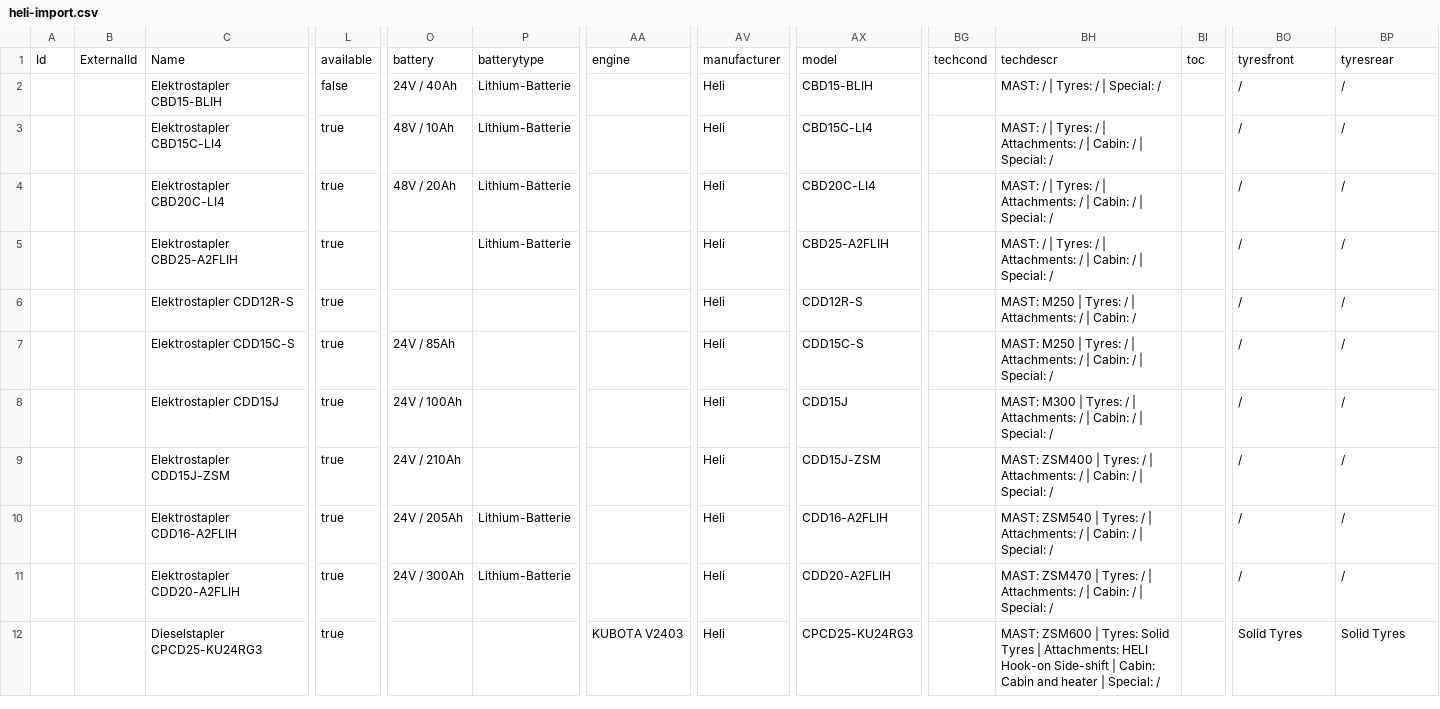
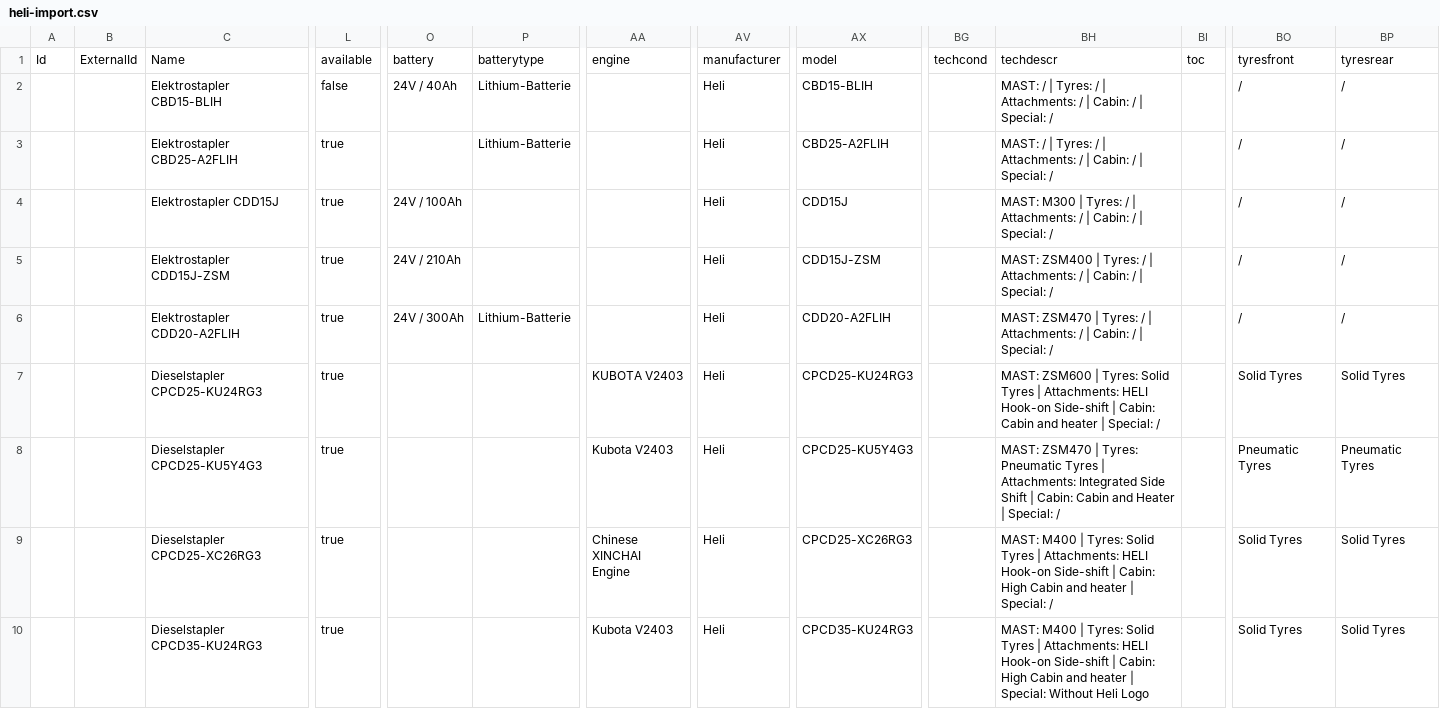
Before and after one commit to ihorstefaniv/autoparserheli, a CSV file: feed/heli-import.csv, drawn as a sheet; only a part is shown, gaps mark what is left out; removed rows and columns are numbered as before the commit, all else as after; rows hold the shown columns only; ↵ is a line break in a cell; the diff names each change by its address in the sheet, - before the commit and + after, or states it on an @@ line.

```diff
--- a/feed/heli-import.csv
+++ b/feed/heli-import.csv
-BH2: MAST: / | Tyres: / | Special: /
+BH2: MAST: / | Tyres: / | Attachments: / | Cabin: / | Special: /
-row 3:  |  | Elektrostapler CBD15C-LI4 | true | 48V / 10Ah | Lithium-Batterie |  | Heli | CBD15C-LI4 |  | MAST: / | Tyres: / | Attachments: / | Cabin: / | Special: / |  | / | /
-row 4:  |  | Elektrostapler CBD20C-LI4 | true | 48V / 20Ah | Lithium-Batterie |  | Heli | CBD20C-LI4 |  | MAST: / | Tyres: / | Attachments: / | Cabin: / | Special: / |  | / | /
-row 6:  |  | Elektrostapler CDD12R-S | true |  |  |  | Heli | CDD12R-S |  | MAST: M250 | Tyres: / | Attachments: / | Cabin: / |  | / | /
-row 7:  |  | Elektrostapler CDD15C-S | true | 24V / 85Ah |  |  | Heli | CDD15C-S |  | MAST: M250 | Tyres: / | Attachments: / | Cabin: / | Special: / |  | / | /
-row 10:  |  | Elektrostapler CDD16-A2FLIH | true | 24V / 205Ah | Lithium-Batterie |  | Heli | CDD16-A2FLIH |  | MAST: ZSM540 | Tyres: / | Attachments: / | Cabin: / | Special: / |  | / | /
+row 8:  |  | Dieselstapler CPCD25-KU5Y4G3 | true |  |  | Kubota V2403 | Heli | CPCD25-KU5Y4G3 |  | MAST: ZSM470 | Tyres: Pneumatic Tyres | Attachments: Integrated Side Shift | Cabin: Cabin and Heater | Special: / |  | Pneumatic Tyres | Pneumatic Tyres
+row 9:  |  | Dieselstapler CPCD25-XC26RG3 | true |  |  | Chinese XINCHAI ↵ Engine | Heli | CPCD25-XC26RG3 |  | MAST: M400 | Tyres: Solid Tyres | Attachments: HELI Hook-on Side-shift | Cabin: High Cabin and heater | Special: / |  | Solid Tyres | Solid Tyres
+row 10:  |  | Dieselstapler CPCD35-KU24RG3 | true |  |  | Kubota V2403 | Heli | CPCD35-KU24RG3 |  | MAST: M400 | Tyres: Solid Tyres | Attachments: HELI Hook-on Side-shift | Cabin: High Cabin and heater | Special: Without Heli Logo |  | Solid Tyres | Solid Tyres
```
Also changed, not shown: 1 other file.
